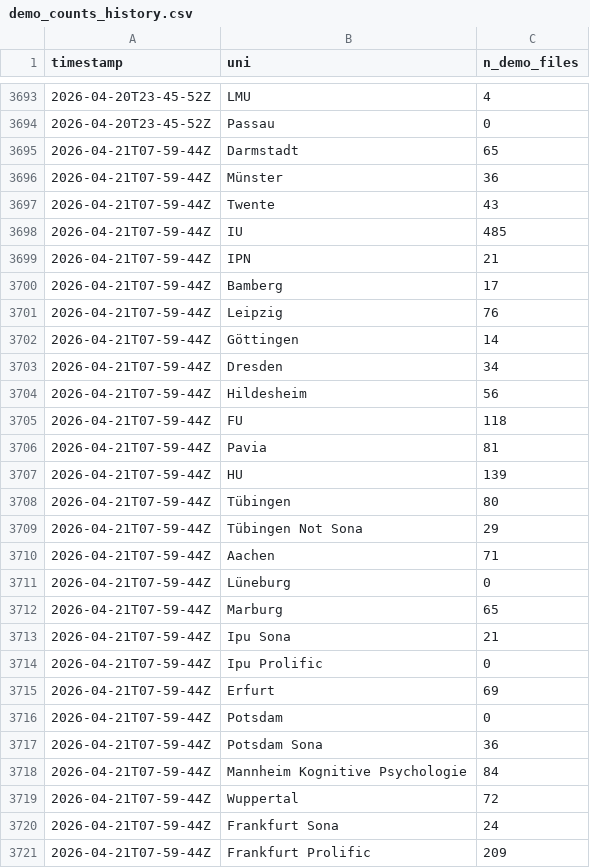
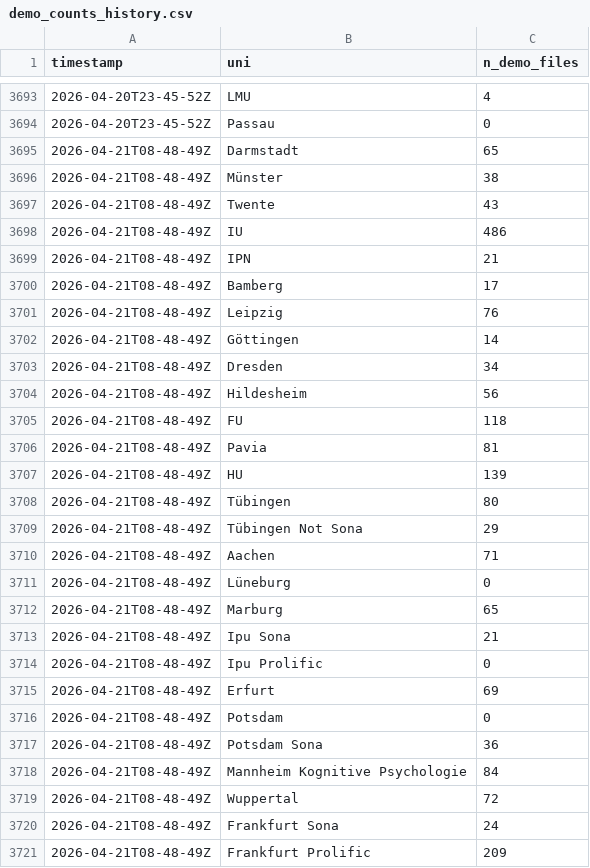
Before and after one commit to schiekiera/German_Lexicon_Multilab_Monitoring, a CSV file: demo_counts_history.csv, drawn as a sheet; only a part is shown, gaps mark what is left out; the diff covers the shown part only.

```diff
--- a/demo_counts_history.csv
+++ b/demo_counts_history.csv
@@ -3694,28 +3694,28 @@ timestamp,uni,n_demo_files
 2026-04-20T23-45-52Z,Passau,0
-2026-04-21T07-59-44Z,Darmstadt,65
-2026-04-21T07-59-44Z,Münster,36
-2026-04-21T07-59-44Z,Twente,43
-2026-04-21T07-59-44Z,IU,485
-2026-04-21T07-59-44Z,IPN,21
-2026-04-21T07-59-44Z,Bamberg,17
-2026-04-21T07-59-44Z,Leipzig,76
-2026-04-21T07-59-44Z,Göttingen,14
-2026-04-21T07-59-44Z,Dresden,34
-2026-04-21T07-59-44Z,Hildesheim,56
-2026-04-21T07-59-44Z,FU,118
-2026-04-21T07-59-44Z,Pavia,81
-2026-04-21T07-59-44Z,HU,139
-2026-04-21T07-59-44Z,Tübingen,80
-2026-04-21T07-59-44Z,Tübingen Not Sona,29
-2026-04-21T07-59-44Z,Aachen,71
-2026-04-21T07-59-44Z,Lüneburg,0
-2026-04-21T07-59-44Z,Marburg,65
-2026-04-21T07-59-44Z,Ipu Sona,21
-2026-04-21T07-59-44Z,Ipu Prolific,0
-2026-04-21T07-59-44Z,Erfurt,69
-2026-04-21T07-59-44Z,Potsdam,0
-2026-04-21T07-59-44Z,Potsdam Sona,36
-2026-04-21T07-59-44Z,Mannheim Kognitive Psychologie,84
-2026-04-21T07-59-44Z,Wuppertal,72
-2026-04-21T07-59-44Z,Frankfurt Sona,24
-2026-04-21T07-59-44Z,Frankfurt Prolific,209
+2026-04-21T08-48-49Z,Darmstadt,65
+2026-04-21T08-48-49Z,Münster,38
+2026-04-21T08-48-49Z,Twente,43
+2026-04-21T08-48-49Z,IU,486
+2026-04-21T08-48-49Z,IPN,21
+2026-04-21T08-48-49Z,Bamberg,17
+2026-04-21T08-48-49Z,Leipzig,76
+2026-04-21T08-48-49Z,Göttingen,14
+2026-04-21T08-48-49Z,Dresden,34
+2026-04-21T08-48-49Z,Hildesheim,56
+2026-04-21T08-48-49Z,FU,118
+2026-04-21T08-48-49Z,Pavia,81
+2026-04-21T08-48-49Z,HU,139
+2026-04-21T08-48-49Z,Tübingen,80
+2026-04-21T08-48-49Z,Tübingen Not Sona,29
+2026-04-21T08-48-49Z,Aachen,71
+2026-04-21T08-48-49Z,Lüneburg,0
+2026-04-21T08-48-49Z,Marburg,65
+2026-04-21T08-48-49Z,Ipu Sona,21
+2026-04-21T08-48-49Z,Ipu Prolific,0
+2026-04-21T08-48-49Z,Erfurt,69
+2026-04-21T08-48-49Z,Potsdam,0
+2026-04-21T08-48-49Z,Potsdam Sona,36
+2026-04-21T08-48-49Z,Mannheim Kognitive Psychologie,84
+2026-04-21T08-48-49Z,Wuppertal,72
+2026-04-21T08-48-49Z,Frankfurt Sona,24
+2026-04-21T08-48-49Z,Frankfurt Prolific,209
```
Also changed, not shown: 12 edited cells elsewhere in this file, demo_counts_latest.csv, 5 other files.
